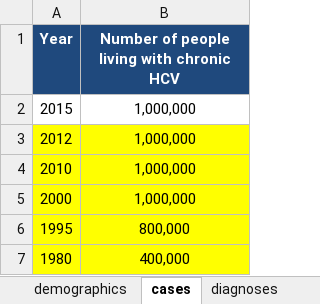
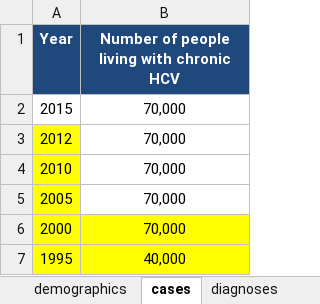
Before and after one commit to nickidge/HCVelimination, an Excel workbook: Template.xlsx, sheet cases, drawn as a sheet; values as stored, in another font and other column widths than the file's, no borders; removed rows and columns are numbered as before the commit, all else as after; the diff names each change by its address in the sheet, - before the commit and + after, or states it on an @@ line.

```diff
--- a/Template.xlsx (sheet cases)
+++ b/Template.xlsx (sheet cases)
-B2:B4: 1,000,000
+B2:B4: 70,000
-B3:B4 fill: #FFFF00
+B3:B4 fill: none
+row 5: 2005 | 70,000
-B6: 1,000,000
+B6: 70,000
-B7: 800,000
+B7: 40,000
-row 7: 1980 | 400,000
```
Also changed, not shown: sheet demographics, sheet calibration_guess, sheet other_epi, 5 other files.
